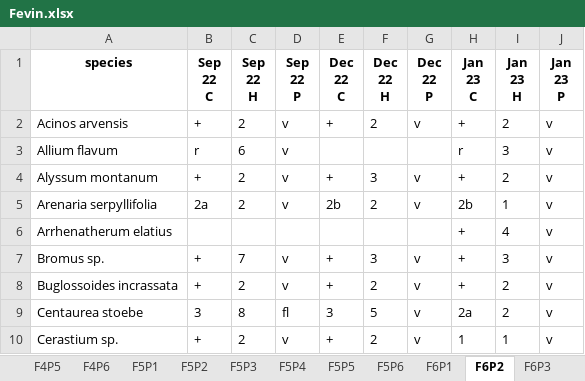
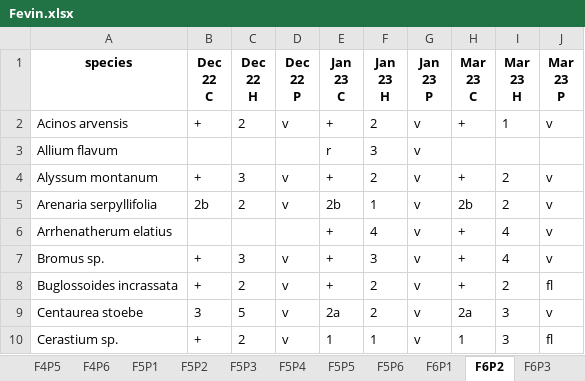
Before and after one commit to Kryshtoson/Forms_Fevin-fenomor, an Excel workbook: out/Fevin.xlsx, sheet F6P2, drawn as a sheet; only a part is shown; values as stored, in another font and other column widths than the file's, no borders; ↵ is a line break in a cell; the diff covers the shown part only; the diff names each change by its address in the sheet, - before the commit and + after, or states it on an @@ line.

```diff
--- a/out/Fevin.xlsx (sheet F6P2)
+++ b/out/Fevin.xlsx (sheet F6P2)
-B1: Sep ↵ 22 ↵ C
+B1: Dec ↵ 22 ↵ C
-C1: Sep ↵ 22 ↵ H
+C1: Dec ↵ 22 ↵ H
-D1: Sep ↵ 22 ↵ P
+D1: Dec ↵ 22 ↵ P
-E1: Dec ↵ 22 ↵ C
+E1: Jan ↵ 23 ↵ C
-F1: Dec ↵ 22 ↵ H
+F1: Jan ↵ 23 ↵ H
-G1: Dec ↵ 22 ↵ P
+G1: Jan ↵ 23 ↵ P
-H1: Jan ↵ 23 ↵ C
+H1: Mar ↵ 23 ↵ C
-I1: Jan ↵ 23 ↵ H
+I1: Mar ↵ 23 ↵ H
-J1: Jan ↵ 23 ↵ P
+J1: Mar ↵ 23 ↵ P
-I2 (Mar 23 H): 2
+I2 (Mar 23 H): 1
-B3 (Dec 22 C): r
+B3 (Dec 22 C): (empty)
-C3 (Dec 22 H): 6
+C3 (Dec 22 H): (empty)
-D3 (Dec 22 P): v
+D3 (Dec 22 P): (empty)
-E3 (Jan 23 C): (empty)
+E3 (Jan 23 C): r
-F3 (Jan 23 H): (empty)
+F3 (Jan 23 H): 3
-G3 (Jan 23 P): (empty)
+G3 (Jan 23 P): v
-H3 (Mar 23 C): r
+H3 (Mar 23 C): (empty)
-I3 (Mar 23 H): 3
+I3 (Mar 23 H): (empty)
-J3 (Mar 23 P): v
+J3 (Mar 23 P): (empty)
-C4 (Dec 22 H): 2
+C4 (Dec 22 H): 3
-F4 (Jan 23 H): 3
+F4 (Jan 23 H): 2
-B5 (Dec 22 C): 2a
+B5 (Dec 22 C): 2b
-F5 (Jan 23 H): 2
+F5 (Jan 23 H): 1
-I5 (Mar 23 H): 1
+I5 (Mar 23 H): 2
-E6 (Jan 23 C): (empty)
+E6 (Jan 23 C): +
-F6 (Jan 23 H): (empty)
+F6 (Jan 23 H): 4
-G6 (Jan 23 P): (empty)
+G6 (Jan 23 P): v
-C7 (Dec 22 H): 7
+C7 (Dec 22 H): 3
-I7 (Mar 23 H): 3
+I7 (Mar 23 H): 4
-J8 (Mar 23 P): v
+J8 (Mar 23 P): fl
-C9 (Dec 22 H): 8
+C9 (Dec 22 H): 5
-D9 (Dec 22 P): fl
+D9 (Dec 22 P): v
-E9 (Jan 23 C): 3
+E9 (Jan 23 C): 2a
-F9 (Jan 23 H): 5
+F9 (Jan 23 H): 2
-I9 (Mar 23 H): 2
+I9 (Mar 23 H): 3
-E10 (Jan 23 C): +
+E10 (Jan 23 C): 1
-F10 (Jan 23 H): 2
+F10 (Jan 23 H): 1
-I10 (Mar 23 H): 1
+I10 (Mar 23 H): 3
-J10 (Mar 23 P): v
+J10 (Mar 23 P): fl
```
Also changed, not shown: 4 added rows and 54 edited cells elsewhere in this sheet, sheet F7P5, sheet F6P4, sheet F5P5, sheet F5P1, sheet F4P6, sheet F7P2, 35 more sheets, out/Fenomor.xlsx, 4 other files.
